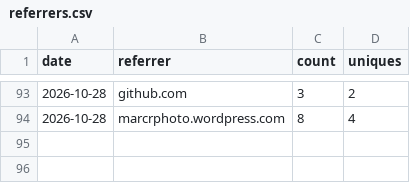
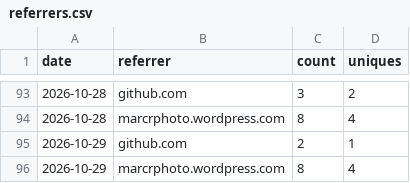
Before and after one commit to minodisk/riffle, a CSV file: referrers.csv, drawn as a sheet; only a part is shown, gaps mark what is left out.

```diff
--- a/referrers.csv
+++ b/referrers.csv
@@ -94 +94,3 @@ date,referrer,count,uniques
 2026-10-28,"marcrphoto.wordpress.com",8,4
+2026-10-29,"github.com",2,1
+2026-10-29,"marcrphoto.wordpress.com",8,4
```
Also changed, not shown: clones.csv, paths.csv, 3 other files.
